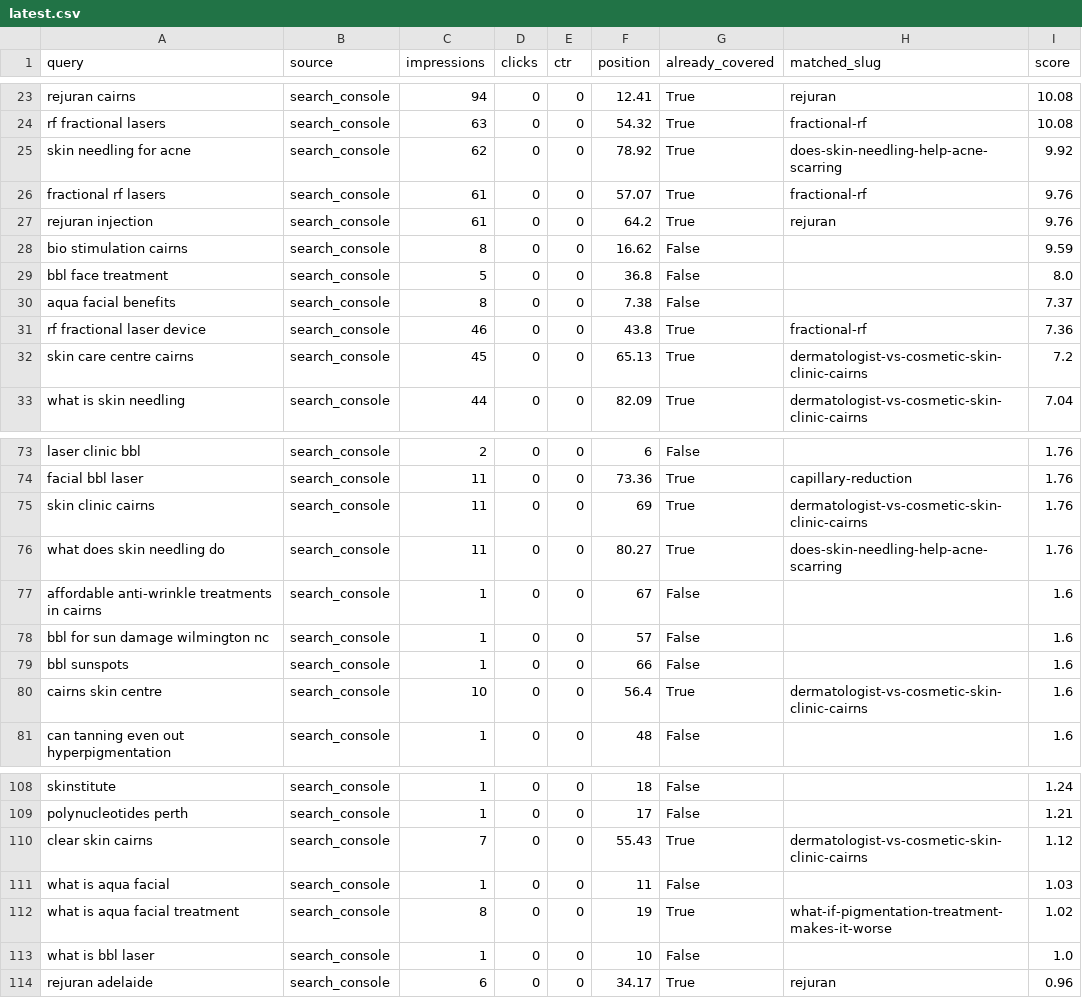
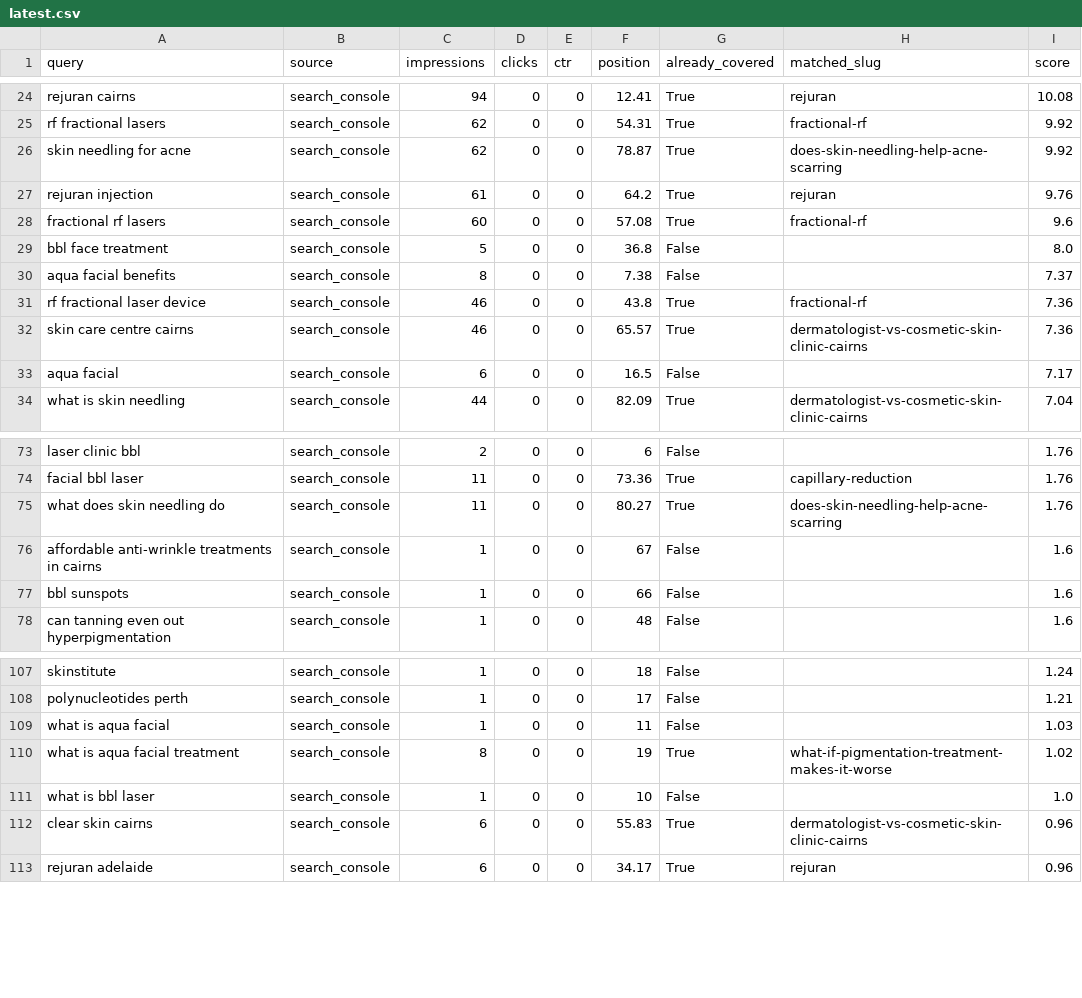
Before and after one commit to angelarogan/cairnsskin, a CSV file: reports/latest.csv, drawn as a sheet; only a part is shown, gaps mark what is left out; removed rows and columns are numbered as before the commit, all else as after; the diff covers the shown part only; the diff names each change by its address in the sheet, - before the commit and + after, or states it on an @@ line.

```diff
--- a/reports/latest.csv
+++ b/reports/latest.csv
-C25 (impressions): 63
+C25 (impressions): 62
-F25 (position): 54.32
+F25 (position): 54.31
-I25 (score): 10.08
+I25 (score): 9.92
-F26 (position): 78.92
+F26 (position): 78.87
-row 26: fractional rf lasers | search_console | 61 | 0 | 0 | 57.07 | True | fractional-rf | 9.76
-row 28: bio stimulation cairns | search_console | 8 | 0 | 0 | 16.62 | False |  | 9.59
+row 28: fractional rf lasers | search_console | 60 | 0 | 0 | 57.08 | True | fractional-rf | 9.6
-C32 (impressions): 45
+C32 (impressions): 46
-F32 (position): 65.13
+F32 (position): 65.57
-I32 (score): 7.2
+I32 (score): 7.36
+row 33: aqua facial | search_console | 6 | 0 | 0 | 16.5 | False |  | 7.17
-row 75: skin clinic cairns | search_console | 11 | 0 | 0 | 69 | True | dermatologist-vs-cosmetic-skin-clinic-cairns | 1.76
-row 78: bbl for sun damage wilmington nc | search_console | 1 | 0 | 0 | 57 | False |  | 1.6
-row 80: cairns skin centre | search_console | 10 | 0 | 0 | 56.4 | True | dermatologist-vs-cosmetic-skin-clinic-cairns | 1.6
-row 110: clear skin cairns | search_console | 7 | 0 | 0 | 55.43 | True | dermatologist-vs-cosmetic-skin-clinic-cairns | 1.12
+row 112: clear skin cairns | search_console | 6 | 0 | 0 | 55.83 | True | dermatologist-vs-cosmetic-skin-clinic-cairns | 0.96
```
Also changed, not shown: 5 added rows, 3 removed rows and 40 edited cells elsewhere in this file, 4 other files.
